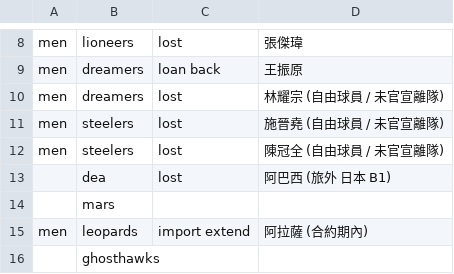
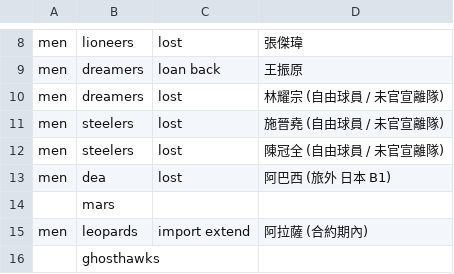
Before and after one commit to SamBasketballTW/sambball, a CSV file: data/movements.csv, drawn as a sheet; only a part is shown, gaps mark what is left out.

Commit message:
update 6/11

```diff
--- a/data/movements.csv
+++ b/data/movements.csv
@@ -14,3 +14,3 @@ men,steelers,lost,施晉堯 (自由球員 / 未官宣離隊)
 men,steelers,lost,陳冠全 (自由球員 / 未官宣離隊)
-,dea,lost,阿巴西 (旅外 日本 B1)
+men,dea,lost,阿巴西 (旅外 日本 B1)
 ,mars,,
```
